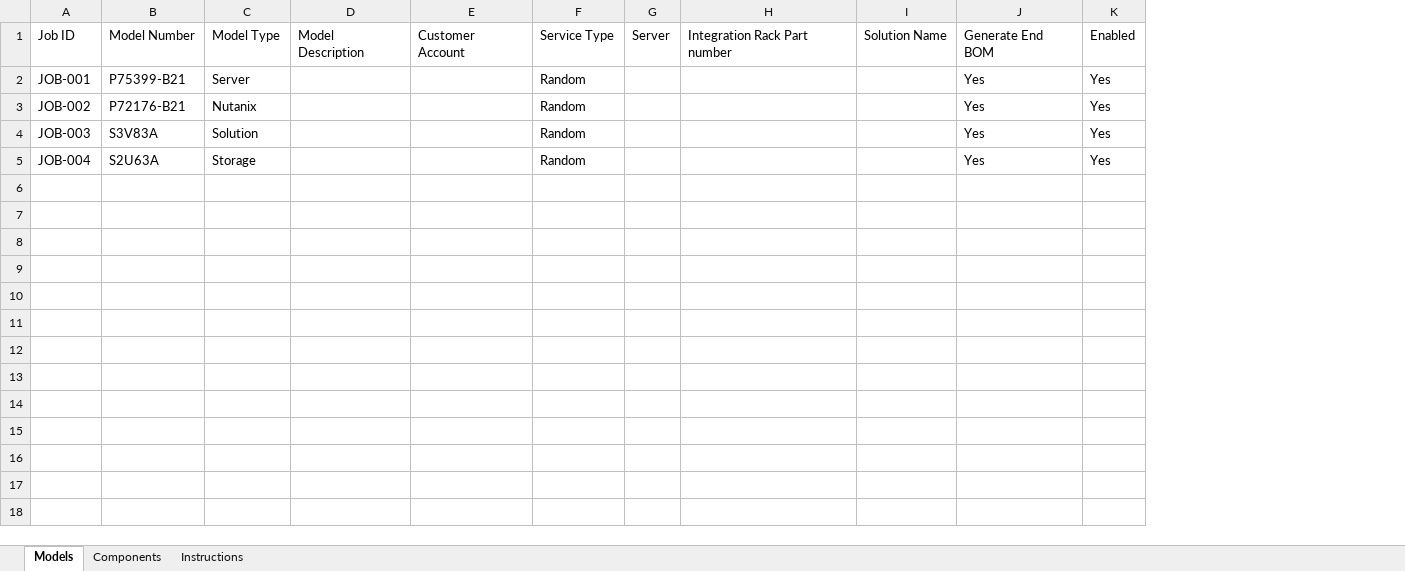
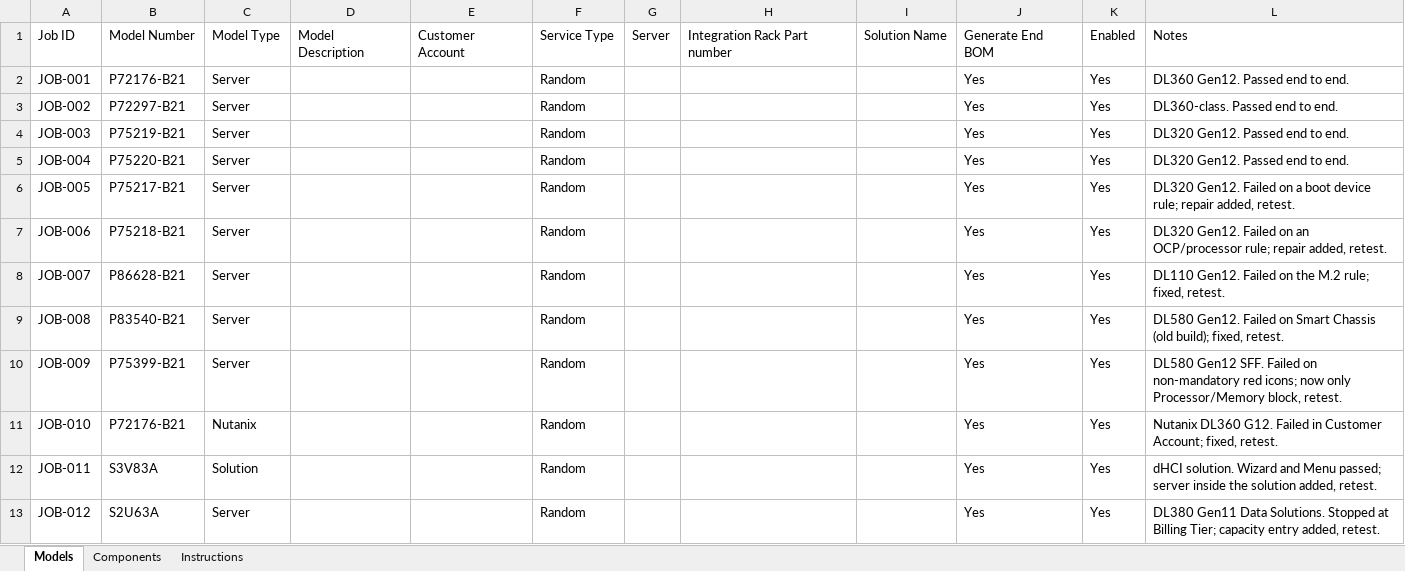
Before and after one commit to Vijayadhas/OCA-Automation, an Excel workbook: input/OCA-Input-Template.xlsx, sheet Models, drawn as a sheet; values as stored, in another font and other column widths than the file's, no borders; the diff names each change by its address in the sheet, - before the commit and + after, or states it on an @@ line.

```diff
--- a/input/OCA-Input-Template.xlsx (sheet Models)
+++ b/input/OCA-Input-Template.xlsx (sheet Models)
+column L, rows 1-5: Notes | DL360 Gen12. Passed end to end. | DL360-class. Passed end to end. | DL320 Gen12. Passed end to end. | DL320 Gen12. Passed end to end.
-B2: P75399-B21
+B2: P72176-B21
-B3: P72176-B21
+B3: P72297-B21
-C3: Nutanix
+C3: Server
-B4: S3V83A
+B4: P75219-B21
-C4: Solution
+C4: Server
-B5: S2U63A
+B5: P75220-B21
-C5: Storage
+C5: Server
+row 6: JOB-005 | P75217-B21 | Server |  |  | Random |  |  |  | Yes | Yes | DL320 Gen12. Failed on a boot device rule; repair added, retest.
+row 7: JOB-006 | P75218-B21 | Server |  |  | Random |  |  |  | Yes | Yes | DL320 Gen12. Failed on an OCP/processor rule; repair added, retest.
+row 8: JOB-007 | P86628-B21 | Server |  |  | Random |  |  |  | Yes | Yes | DL110 Gen12. Failed on the M.2 rule; fixed, retest.
+row 9: JOB-008 | P83540-B21 | Server |  |  | Random |  |  |  | Yes | Yes | DL580 Gen12. Failed on Smart Chassis (old build); fixed, retest.
+row 10: JOB-009 | P75399-B21 | Server |  |  | Random |  |  |  | Yes | Yes | DL580 Gen12 SFF. Failed on non-mandatory red icons; now only Processor/Memory block, retest.
+row 11: JOB-010 | P72176-B21 | Nutanix |  |  | Random |  |  |  | Yes | Yes | Nutanix DL360 G12. Failed in Customer Account; fixed, retest.
+row 12: JOB-011 | S3V83A | Solution |  |  | Random |  |  |  | Yes | Yes | dHCI solution. Wizard and Menu passed; server inside the solution added, retest.
+row 13: JOB-012 | S2U63A | Server |  |  | Random |  |  |  | Yes | Yes | DL380 Gen11 Data Solutions. Stopped at Billing Tier; capacity entry added, retest.
```
Also changed, not shown: sheet Components, sheet Instructions, 7 other files.
